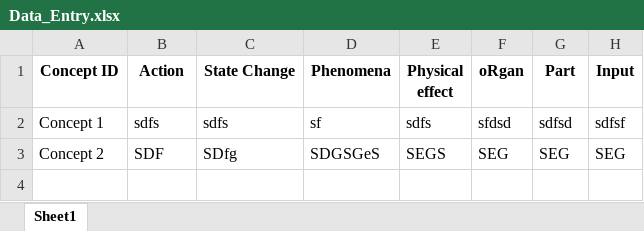
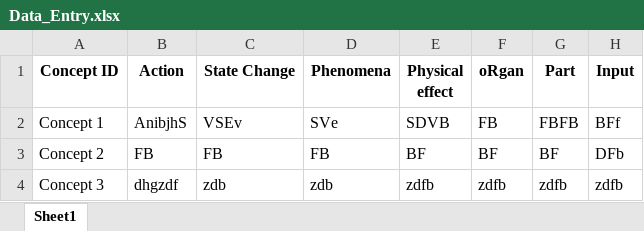
Before and after one commit to anubhabreveals/Variety_assessment, an Excel workbook: Data_Entry.xlsx, sheet Sheet1, drawn as a sheet; values as stored, in another font and other column widths than the file's, no borders; the diff names each change by its address in the sheet, - before the commit and + after, or states it on an @@ line.

```diff
--- a/Data_Entry.xlsx (sheet Sheet1)
+++ b/Data_Entry.xlsx (sheet Sheet1)
-B2 (Action): sdfs
+B2 (Action): AnibjhS
-C2 (State Change): sdfs
+C2 (State Change): VSEv
-D2 (Phenomena): sf
+D2 (Phenomena): SVe
-E2 (Physical effect): sdfs
+E2 (Physical effect): SDVB
-F2 (oRgan): sfdsd
+F2 (oRgan): FB
-G2 (Part): sdfsd
+G2 (Part): FBFB
-H2 (Input): sdfsf
+H2 (Input): BFf
-B3 (Action): SDF
+B3 (Action): FB
-C3 (State Change): SDfg
+C3 (State Change): FB
-D3 (Phenomena): SDGSGeS
+D3 (Phenomena): FB
-E3 (Physical effect): SEGS
+E3 (Physical effect): BF
-F3 (oRgan): SEG
+F3 (oRgan): BF
-G3 (Part): SEG
+G3 (Part): BF
-H3 (Input): SEG
+H3 (Input): DFb
+row 4: Concept 3 | dhgzdf | zdb | zdb | zdfb | zdfb | zdfb | zdfb
```
Also changed, not shown: 2 other files.
